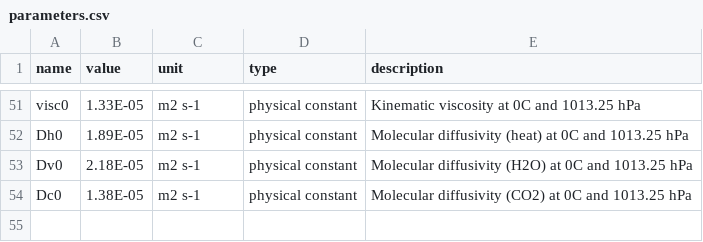
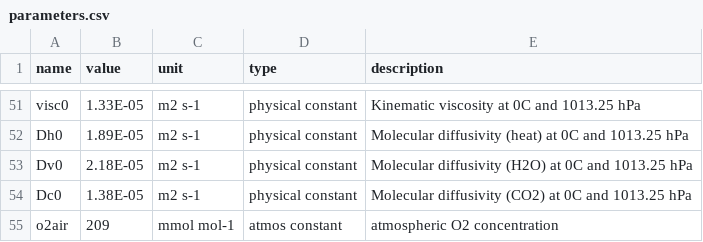
Before and after one commit to eap-fes-unigoe/canopy-model, a CSV file: parameters.csv, drawn as a sheet; only a part is shown, gaps mark what is left out.

Commit message:
Added parameters

```diff
--- a/parameters.csv
+++ b/parameters.csv
@@ -54 +54,2 @@ Dv0,2.18E-05,m2 s-1,physical constant,Molecular diffusivity (H2O) at 0C and 1013
 Dc0,1.38E-05,m2 s-1,physical constant,Molecular diffusivity (CO2) at 0C and 1013.25 hPa
+o2air,209,mmol mol-1,atmos constant,atmospheric O2 concentration
```
